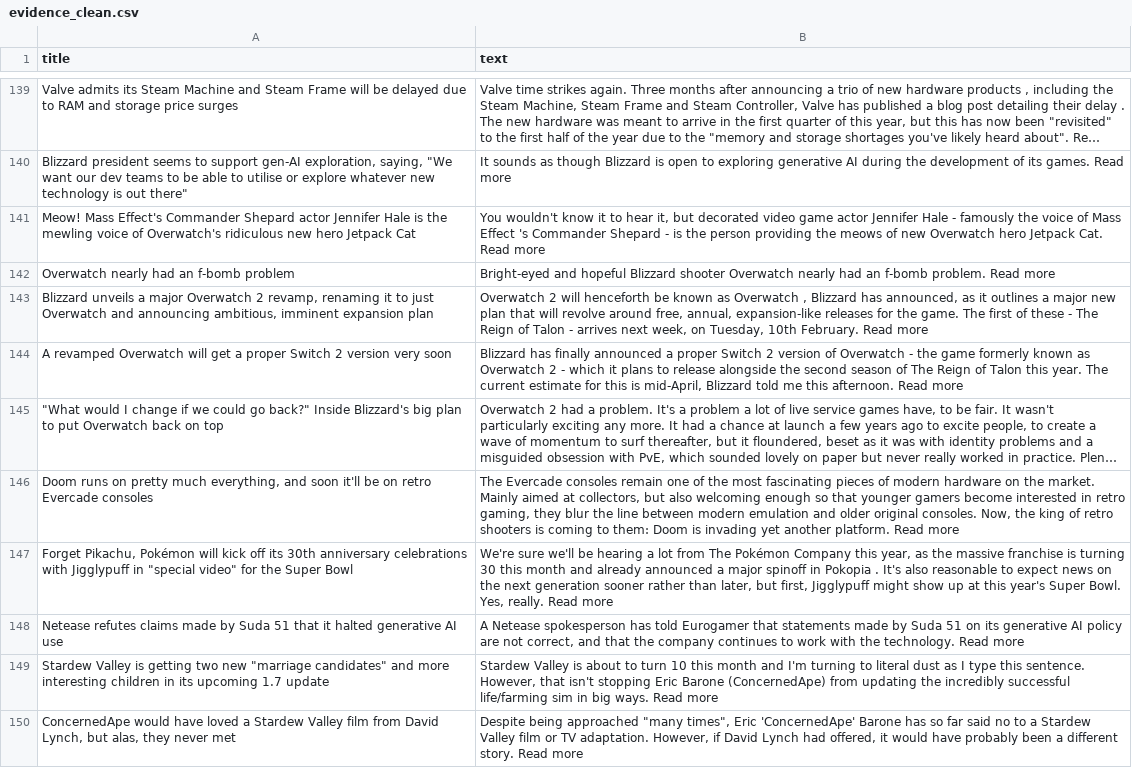
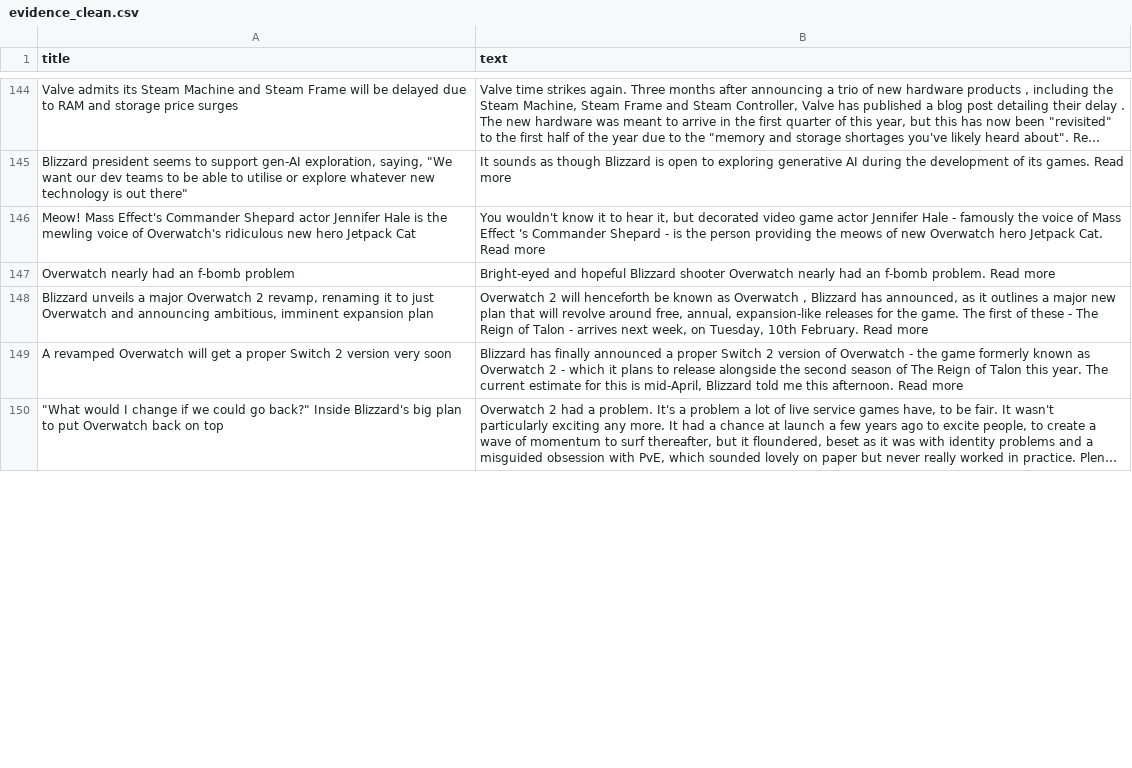
Before and after one commit to ROHIT05-ENG/gaming-news-project, a CSV file: data/evidence/evidence_clean.csv, drawn as a sheet; only a part is shown, gaps mark what is left out; long unchanged cells end in …; removed rows and columns are numbered as before the commit, all else as after; the diff covers the shown part only; the diff names each change by its address in the sheet, - before the commit and + after, or states it on an @@ line.

```diff
--- a/data/evidence/evidence_clean.csv
+++ b/data/evidence/evidence_clean.csv
-row 146: Doom runs on pretty much everything, and soon it'll be on retro Evercade consoles | The Evercade consoles remain one of the most fascinating pieces of modern hardware on the market. Mainly aimed at collectors, but also welcoming enough so that younger gamers become interested in retro gaming, they blur the line between modern emulation and older original consoles. Now, the king of retro shooters is coming to them: Doom is invading yet another platform. Read more
-row 147: Forget Pikachu, Pokémon will kick off its 30th anniversary celebrations with Jigglypuff in "special video" for the Super Bowl | We're sure we'll be hearing a lot from The Pokémon Company this year, as the massive franchise is turning 30 this month and already announced a major spinoff in Pokopia . It's also reasonable to expect news on the next generation sooner rather than later, but first, Jigglypuff might show up at this year's Super Bowl. Yes, really. Read more
-row 148: Netease refutes claims made by Suda 51 that it halted generative AI use | A Netease spokesperson has told Eurogamer that statements made by Suda 51 on its generative AI policy are not correct, and that the company continues to work with the technology. Read more
-row 149: Stardew Valley is getting two new "marriage candidates" and more interesting children in its upcoming 1.7 update | Stardew Valley is about to turn 10 this month and I'm turning to literal dust as I type this sentence. However, that isn't stopping Eric Barone (ConcernedApe) from updating the incredibly successful life/farming sim in big ways. Read more
-row 150: ConcernedApe would have loved a Stardew Valley film from David Lynch, but alas, they never met | Despite being approached "many times", Eric 'ConcernedApe' Barone has so far said no to a Stardew Valley film or TV adaptation. However, if David Lynch had offered, it would have probably been a different story. Read more
```
Also changed, not shown: 21 added rows and 16 removed rows elsewhere in this file, data/evidence/evidence_raw.csv.
